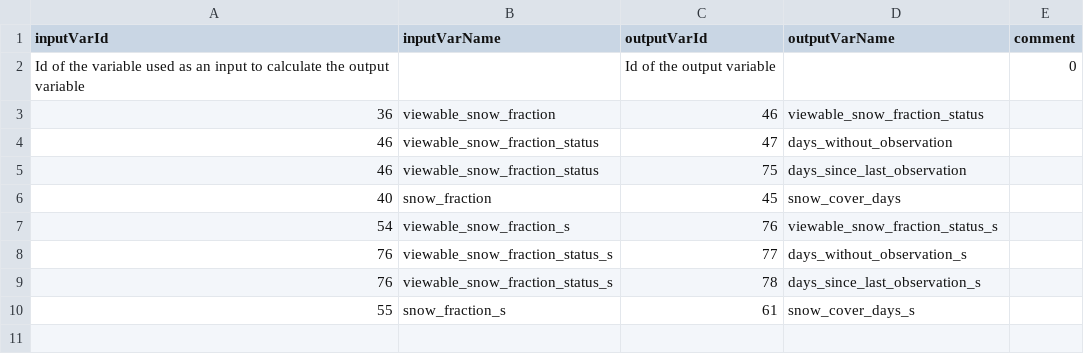
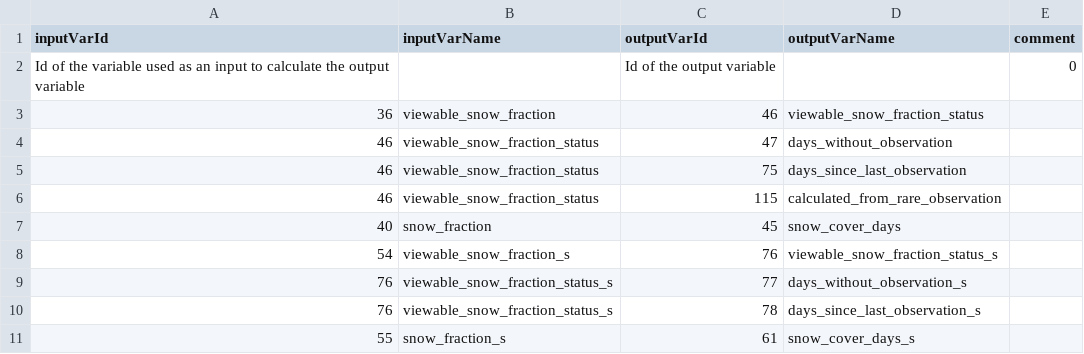
Before and after one commit to RittgerLabGroup/SPIRES_2025_0_1, a CSV file: tbx/conf/configuration_of_variableslinks.csv, drawn as a sheet.

Commit message:
conf_of_variableslinks: add variable calculated_from_rare_observation.

```diff
--- a/tbx/conf/configuration_of_variableslinks.csv
+++ b/tbx/conf/configuration_of_variableslinks.csv
@@ -5,2 +5,3 @@ Id of the variable used as an input to calculate the output variable,,Id of the
 46,viewable_snow_fraction_status,75,days_since_last_observation,
+46,viewable_snow_fraction_status,115,calculated_from_rare_observation,
 40,snow_fraction,45,snow_cover_days,
```
